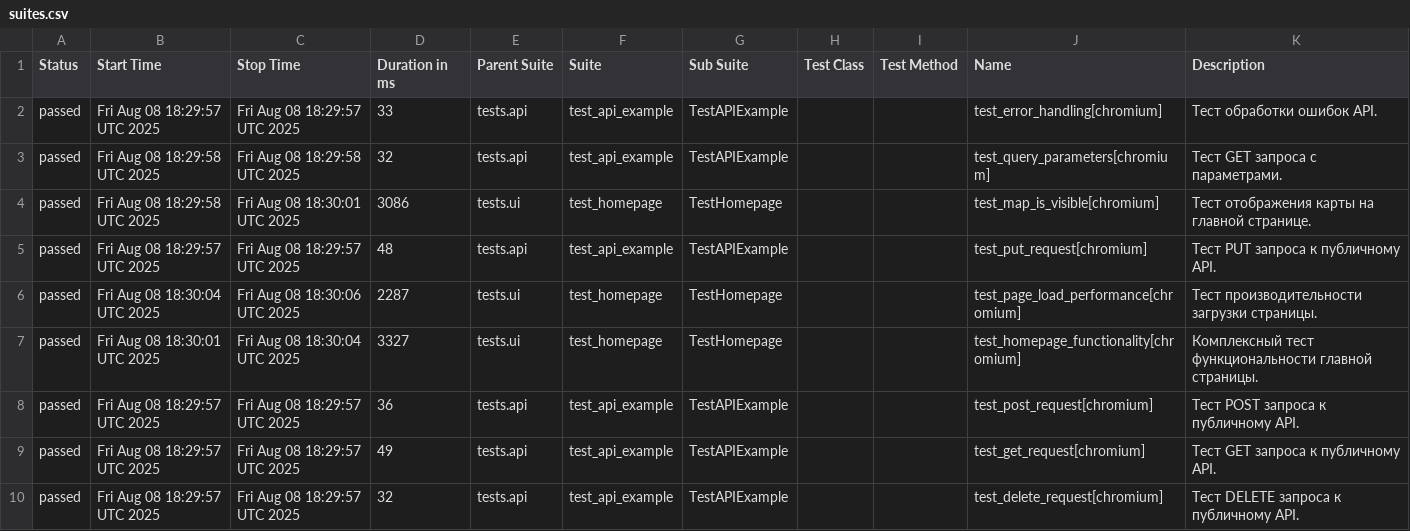
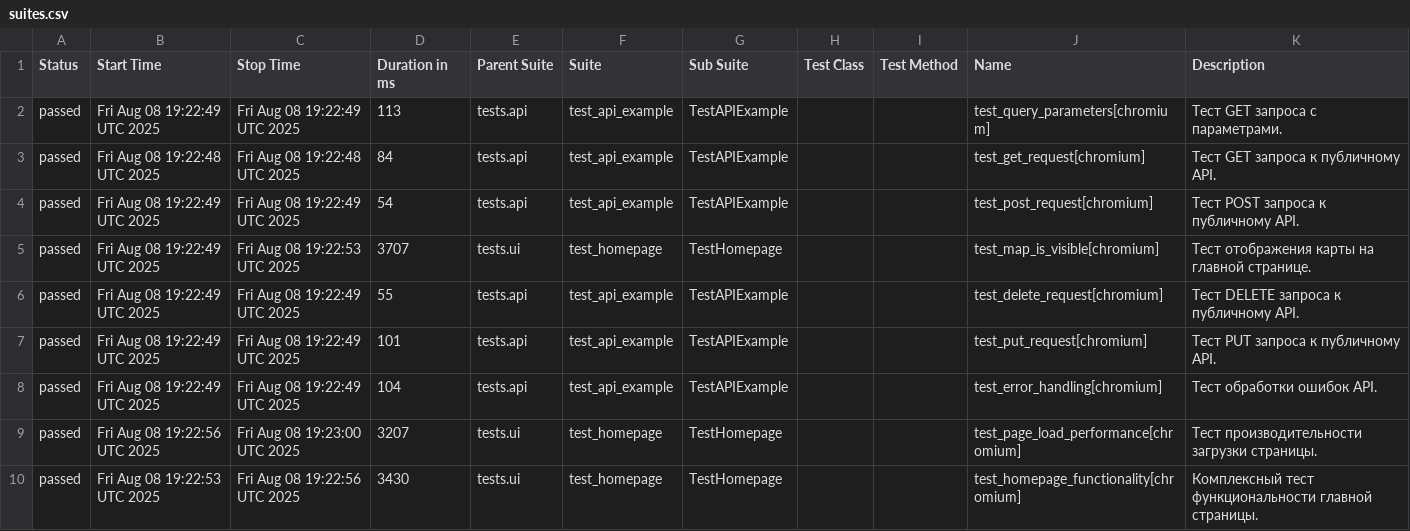
Before and after one commit to evometaio/catalog_autotests, a CSV file: data/suites.csv, drawn as a sheet.

```diff
--- a/data/suites.csv
+++ b/data/suites.csv
@@ -1,10 +1,10 @@
 "Status","Start Time","Stop Time","Duration in ms","Parent Suite","Suite","Sub Suite","Test Class","Test Method","Name","Description"
-"passed","Fri Aug 08 18:29:57 UTC 2025","Fri Aug 08 18:29:57 UTC 2025","33","tests.api","test_api_example","TestAPIExample","","","test_error_handling[chromium]","Тест обработки ошибок API."
-"passed","Fri Aug 08 18:29:58 UTC 2025","Fri Aug 08 18:29:58 UTC 2025","32","tests.api","test_api_example","TestAPIExample","","","test_query_parameters[chromium]","Тест GET запроса с параметрами."
-"passed","Fri Aug 08 18:29:58 UTC 2025","Fri Aug 08 18:30:01 UTC 2025","3086","tests.ui","test_homepage","TestHomepage","","","test_map_is_visible[chromium]","Тест отображения карты на главной странице."
-"passed","Fri Aug 08 18:29:57 UTC 2025","Fri Aug 08 18:29:57 UTC 2025","48","tests.api","test_api_example","TestAPIExample","","","test_put_request[chromium]","Тест PUT запроса к публичному API."
-"passed","Fri Aug 08 18:30:04 UTC 2025","Fri Aug 08 18:30:06 UTC 2025","2287","tests.ui","test_homepage","TestHomepage","","","test_page_load_performance[chromium]","Тест производительности загрузки страницы."
-"passed","Fri Aug 08 18:30:01 UTC 2025","Fri Aug 08 18:30:04 UTC 2025","3327","tests.ui","test_homepage","TestHomepage","","","test_homepage_functionality[chromium]","Комплексный тест функциональности главной страницы."
-"passed","Fri Aug 08 18:29:57 UTC 2025","Fri Aug 08 18:29:57 UTC 2025","36","tests.api","test_api_example","TestAPIExample","","","test_post_request[chromium]","Тест POST запроса к публичному API."
-"passed","Fri Aug 08 18:29:57 UTC 2025","Fri Aug 08 18:29:57 UTC 2025","49","tests.api","test_api_example","TestAPIExample","","","test_get_request[chromium]","Тест GET запроса к публичному API."
-"passed","Fri Aug 08 18:29:57 UTC 2025","Fri Aug 08 18:29:57 UTC 2025","32","tests.api","test_api_example","TestAPIExample","","","test_delete_request[chromium]","Тест DELETE запроса к публичному API."
+"passed","Fri Aug 08 19:22:49 UTC 2025","Fri Aug 08 19:22:49 UTC 2025","113","tests.api","test_api_example","TestAPIExample","","","test_query_parameters[chromium]","Тест GET запроса с параметрами."
+"passed","Fri Aug 08 19:22:48 UTC 2025","Fri Aug 08 19:22:48 UTC 2025","84","tests.api","test_api_example","TestAPIExample","","","test_get_request[chromium]","Тест GET запроса к публичному API."
+"passed","Fri Aug 08 19:22:49 UTC 2025","Fri Aug 08 19:22:49 UTC 2025","54","tests.api","test_api_example","TestAPIExample","","","test_post_request[chromium]","Тест POST запроса к публичному API."
+"passed","Fri Aug 08 19:22:49 UTC 2025","Fri Aug 08 19:22:53 UTC 2025","3707","tests.ui","test_homepage","TestHomepage","","","test_map_is_visible[chromium]","Тест отображения карты на главной странице."
+"passed","Fri Aug 08 19:22:49 UTC 2025","Fri Aug 08 19:22:49 UTC 2025","55","tests.api","test_api_example","TestAPIExample","","","test_delete_request[chromium]","Тест DELETE запроса к публичному API."
+"passed","Fri Aug 08 19:22:49 UTC 2025","Fri Aug 08 19:22:49 UTC 2025","101","tests.api","test_api_example","TestAPIExample","","","test_put_request[chromium]","Тест PUT запроса к публичному API."
+"passed","Fri Aug 08 19:22:49 UTC 2025","Fri Aug 08 19:22:49 UTC 2025","104","tests.api","test_api_example","TestAPIExample","","","test_error_handling[chromium]","Тест обработки ошибок API."
+"passed","Fri Aug 08 19:22:56 UTC 2025","Fri Aug 08 19:23:00 UTC 2025","3207","tests.ui","test_homepage","TestHomepage","","","test_page_load_performance[chromium]","Тест производительности загрузки страницы."
+"passed","Fri Aug 08 19:22:53 UTC 2025","Fri Aug 08 19:22:56 UTC 2025","3430","tests.ui","test_homepage","TestHomepage","","","test_homepage_functionality[chromium]","Комплексный тест функциональности главной страницы."
```
Also changed, not shown: 42 other files.
